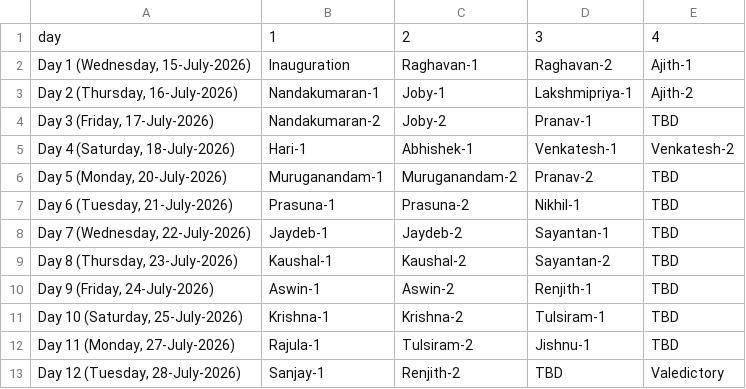
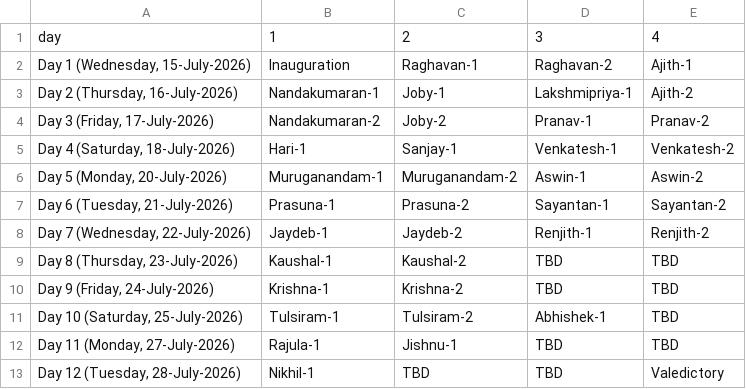
Before and after one commit to ku-math/mmttc, a CSV file: _data/schedule.csv, drawn as a sheet.

Commit message:
update

```diff
--- a/_data/schedule.csv
+++ b/_data/schedule.csv
@@ -3,11 +3,11 @@ day,1,2,3,4
 "Day 2 (Thursday, 16-July-2026)",Nandakumaran-1,Joby-1,Lakshmipriya-1,Ajith-2
-"Day 3 (Friday, 17-July-2026)",Nandakumaran-2,Joby-2,Pranav-1,TBD
-"Day 4 (Saturday, 18-July-2026)",Hari-1,Abhishek-1,Venkatesh-1,Venkatesh-2
-"Day 5 (Monday, 20-July-2026)",Muruganandam-1,Muruganandam-2,Pranav-2,TBD
-"Day 6 (Tuesday, 21-July-2026)",Prasuna-1,Prasuna-2,Nikhil-1,TBD
-"Day 7 (Wednesday, 22-July-2026)",Jaydeb-1,Jaydeb-2,Sayantan-1,TBD
-"Day 8 (Thursday, 23-July-2026)",Kaushal-1,Kaushal-2,Sayantan-2,TBD
-"Day 9 (Friday, 24-July-2026)",Aswin-1,Aswin-2,Renjith-1,TBD
-"Day 10 (Saturday, 25-July-2026)",Krishna-1,Krishna-2,Tulsiram-1,TBD
-"Day 11 (Monday, 27-July-2026)",Rajula-1,Tulsiram-2,Jishnu-1,TBD
-"Day 12 (Tuesday, 28-July-2026)",Sanjay-1,Renjith-2,TBD,Valedictory
+"Day 3 (Friday, 17-July-2026)",Nandakumaran-2,Joby-2,Pranav-1,Pranav-2
+"Day 4 (Saturday, 18-July-2026)",Hari-1,Sanjay-1,Venkatesh-1,Venkatesh-2
+"Day 5 (Monday, 20-July-2026)",Muruganandam-1,Muruganandam-2,Aswin-1,Aswin-2
+"Day 6 (Tuesday, 21-July-2026)",Prasuna-1,Prasuna-2,Sayantan-1,Sayantan-2
+"Day 7 (Wednesday, 22-July-2026)",Jaydeb-1,Jaydeb-2,Renjith-1,Renjith-2
+"Day 8 (Thursday, 23-July-2026)",Kaushal-1,Kaushal-2,TBD,TBD
+"Day 9 (Friday, 24-July-2026)",Krishna-1,Krishna-2,TBD,TBD
+"Day 10 (Saturday, 25-July-2026)",Tulsiram-1,Tulsiram-2,Abhishek-1,TBD
+"Day 11 (Monday, 27-July-2026)",Rajula-1,Jishnu-1,TBD,TBD
+"Day 12 (Tuesday, 28-July-2026)",Nikhil-1,TBD,TBD,Valedictory
```
